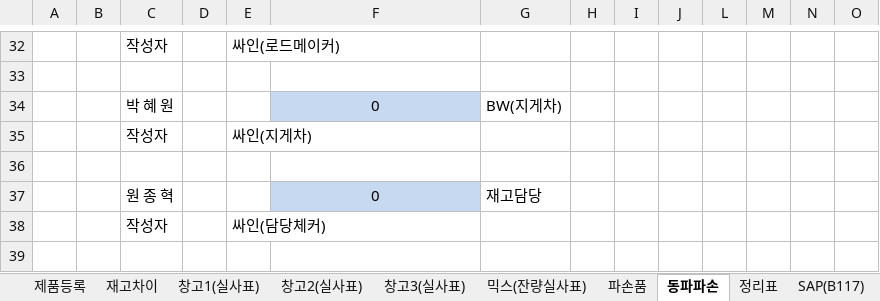
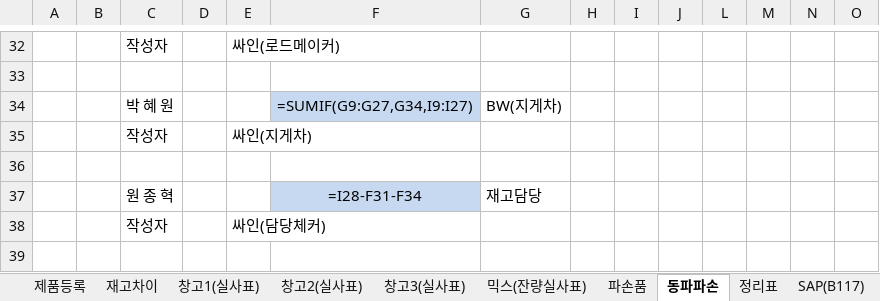
Before and after one commit to madebychangong/juice, an Excel workbook: 본두리편의점 재고실사.xlsx, sheet 동파파손, drawn as a sheet; only a part is shown, gaps mark what is left out; values as stored, in another font and other column widths than the file's, no borders; formulas without a stored value are shown as written; charts and pictures and conditional formats not drawn; the diff covers the shown part only; the diff names each change by its address in the sheet, - before the commit and + after, or states it on an @@ line.

```diff
--- a/본두리편의점 재고실사.xlsx (sheet 동파파손)
+++ b/본두리편의점 재고실사.xlsx (sheet 동파파손)
-F34: 0
+F34: =SUMIF(G9:G27,G34,I9:I27)
-F37: 0
+F37: =I28-F31-F34
```
Also changed, not shown: 79 edited cells elsewhere in this sheet, sheet 정리표, sheet 재고차이, sheet 믹스(잔량실사표), sheet 주간상차, sheet 창고3(실사표), sheet 창고2(실사표), 4 more sheets, other sheet tabs, hidden cells, charts or pictures, 1 other file.
